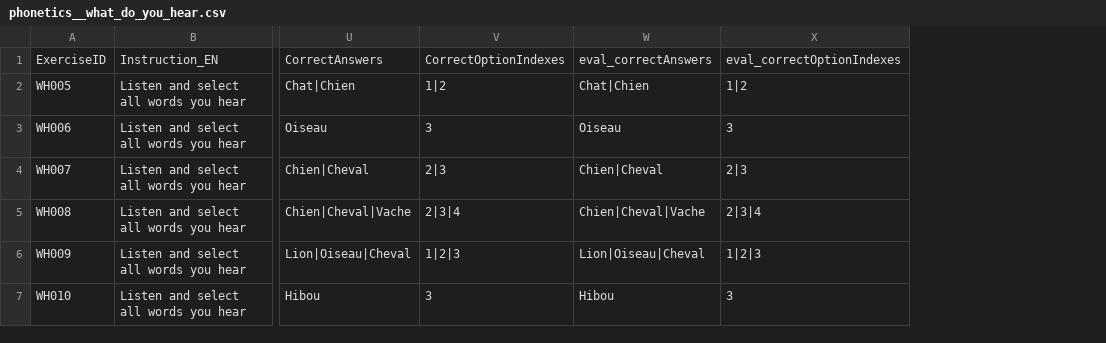
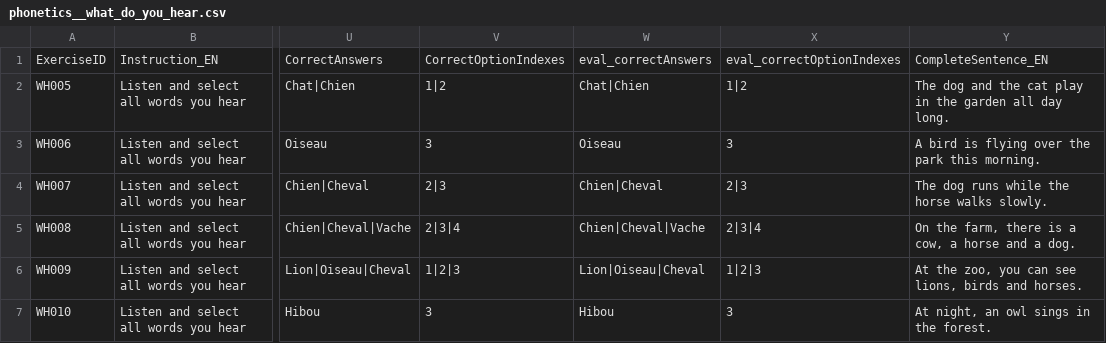
Before and after one commit to jdbuild26-dev/language-app, a CSV file: public/mock-data/csv/phonetics__what_do_you_hear.csv, drawn as a sheet; only a part is shown, gaps mark what is left out; the diff names each change by its address in the sheet, - before the commit and + after, or states it on an @@ line.

```diff
--- a/public/mock-data/csv/phonetics__what_do_you_hear.csv
+++ b/public/mock-data/csv/phonetics__what_do_you_hear.csv
+column Y, rows 1-7: CompleteSentence_EN | The dog and the cat play in the garden all day long. | A bird is flying over the park this morning. | The dog runs while the horse walks slowly. | On the farm, there is a cow, a horse and a dog. | At the zoo, you can see lions, birds and horses. | At night, an owl sings in the forest.
```
Also changed, not shown: public/mock-data/csv/highlight_word.csv, 25 other files.
